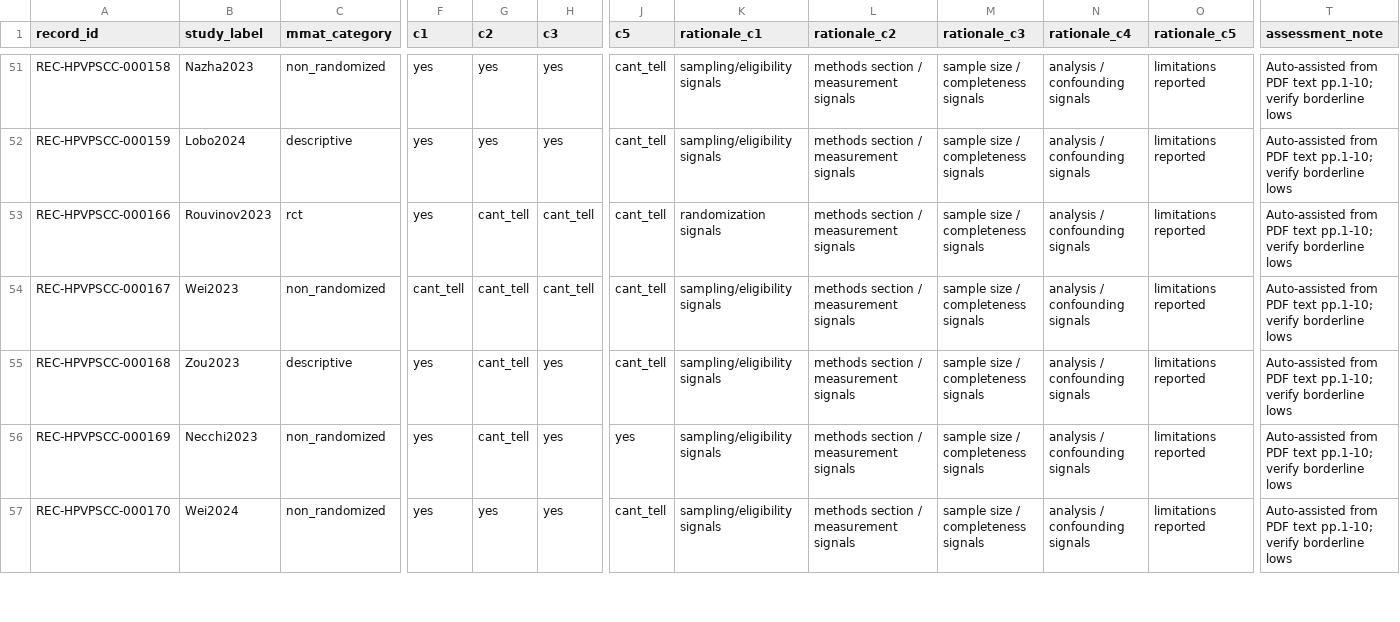
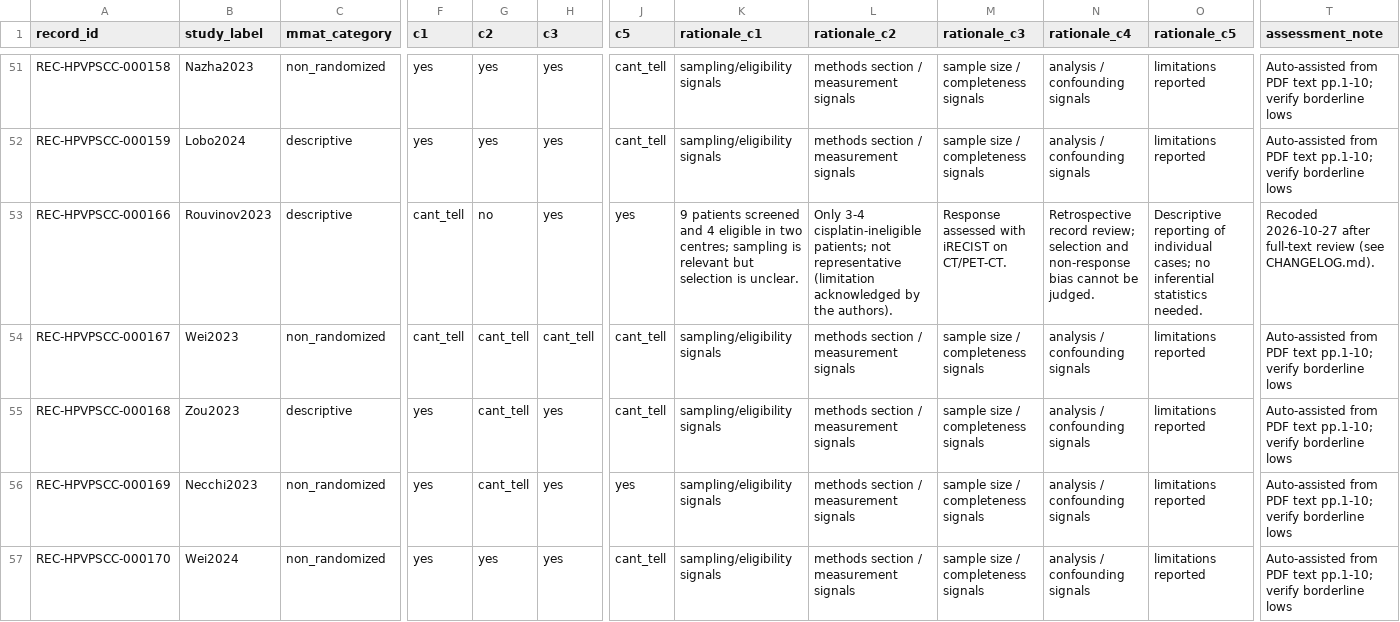
Before and after one commit to chauxlab/hpv-pscc-supplementary, a CSV file: risk_of_bias/HPV_PSCC_mmat_singlereviewer_full_corpus.csv, drawn as a sheet; only a part is shown, gaps mark what is left out; the diff covers the shown part only; the diff names each change by its address in the sheet, - before the commit and + after, or states it on an @@ line.

```diff
--- a/risk_of_bias/HPV_PSCC_mmat_singlereviewer_full_corpus.csv
+++ b/risk_of_bias/HPV_PSCC_mmat_singlereviewer_full_corpus.csv
-C53 (mmat_category): rct
+C53 (mmat_category): descriptive
-F53 (c1): yes
+F53 (c1): cant_tell
-G53 (c2): cant_tell
+G53 (c2): no
-H53 (c3): cant_tell
+H53 (c3): yes
-J53 (c5): cant_tell
+J53 (c5): yes
-K53 (rationale_c1): randomization signals
+K53 (rationale_c1): 9 patients screened and 4 eligible in two centres; sampling is relevant but selection is unclear.
-L53 (rationale_c2): methods section / measurement signals
+L53 (rationale_c2): Only 3-4 cisplatin-ineligible patients; not representative (limitation acknowledged by the authors).
-M53 (rationale_c3): sample size / completeness signals
+M53 (rationale_c3): Response assessed with iRECIST on CT/PET-CT.
-N53 (rationale_c4): analysis / confounding signals
+N53 (rationale_c4): Retrospective record review; selection and non-response bias cannot be judged.
-O53 (rationale_c5): limitations reported
+O53 (rationale_c5): Descriptive reporting of individual cases; no inferential statistics needed.
-T53 (assessment_note): Auto-assisted from PDF text pp.1-10; verify borderline lows
+T53 (assessment_note): Recoded 2026-10-27 after full-text review (see CHANGELOG.md).
```
Also changed, not shown: 121 edited cells elsewhere in this file, extraction/HPV_PSCC_extraction_wide_2026-08-25.csv, manuscript/hpv-scc-supplementary-table-s4.csv, 9 other files.
